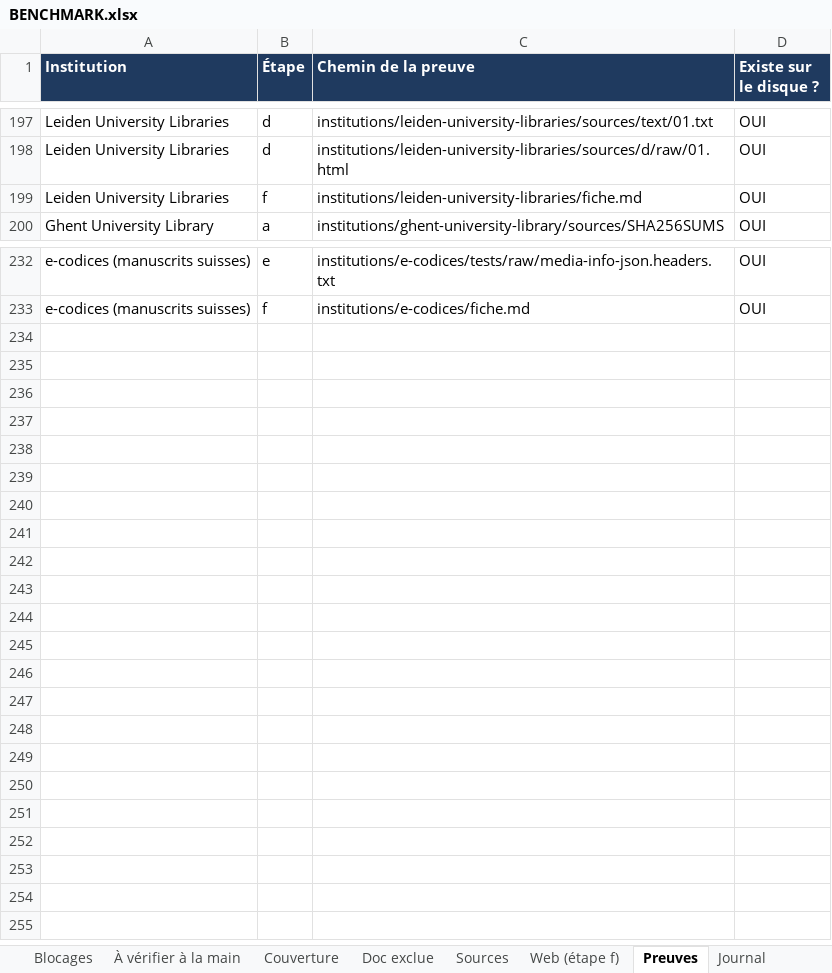
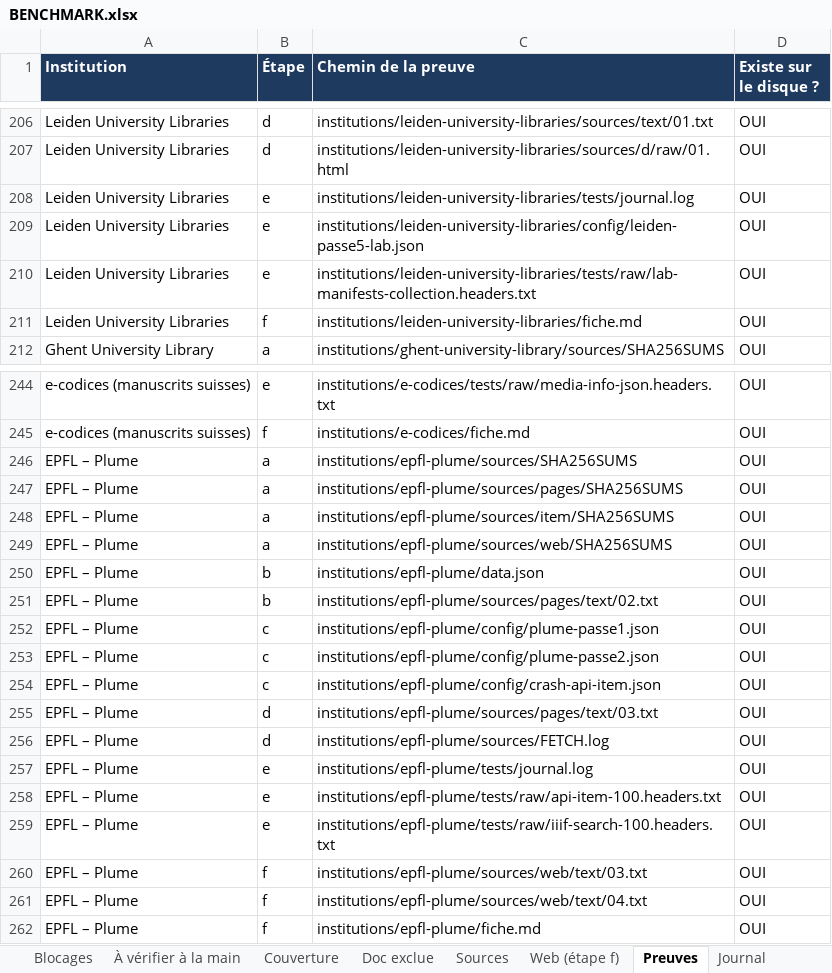
Before and after one commit to maribakulj/Veille-API-IIIF, an Excel workbook: BENCHMARK.xlsx, sheet Preuves, drawn as a sheet; only a part is shown, gaps mark what is left out; values as stored, in another font and other column widths than the file's, no borders; the diff covers the shown part only; the diff names each change by its address in the sheet, - before the commit and + after, or states it on an @@ line.

```diff
--- a/BENCHMARK.xlsx (sheet Preuves)
+++ b/BENCHMARK.xlsx (sheet Preuves)
+row 208: Leiden University Libraries | e | institutions/leiden-university-libraries/tests/journal.log | OUI
+row 209: Leiden University Libraries | e | institutions/leiden-university-libraries/config/leiden-passe5-lab.json | OUI
+row 210: Leiden University Libraries | e | institutions/leiden-university-libraries/tests/raw/lab-manifests-collection.headers.txt | OUI
+row 246: EPFL – Plume | a | institutions/epfl-plume/sources/SHA256SUMS | OUI
+row 247: EPFL – Plume | a | institutions/epfl-plume/sources/pages/SHA256SUMS | OUI
+row 248: EPFL – Plume | a | institutions/epfl-plume/sources/item/SHA256SUMS | OUI
+row 249: EPFL – Plume | a | institutions/epfl-plume/sources/web/SHA256SUMS | OUI
+row 250: EPFL – Plume | b | institutions/epfl-plume/data.json | OUI
+row 251: EPFL – Plume | b | institutions/epfl-plume/sources/pages/text/02.txt | OUI
+row 252: EPFL – Plume | c | institutions/epfl-plume/config/plume-passe1.json | OUI
+row 253: EPFL – Plume | c | institutions/epfl-plume/config/plume-passe2.json | OUI
+row 254: EPFL – Plume | c | institutions/epfl-plume/config/crash-api-item.json | OUI
+row 255: EPFL – Plume | d | institutions/epfl-plume/sources/pages/text/03.txt | OUI
+row 256: EPFL – Plume | d | institutions/epfl-plume/sources/FETCH.log | OUI
+row 257: EPFL – Plume | e | institutions/epfl-plume/tests/journal.log | OUI
+row 258: EPFL – Plume | e | institutions/epfl-plume/tests/raw/api-item-100.headers.txt | OUI
+row 259: EPFL – Plume | e | institutions/epfl-plume/tests/raw/iiif-search-100.headers.txt | OUI
+row 260: EPFL – Plume | f | institutions/epfl-plume/sources/web/text/03.txt | OUI
+row 261: EPFL – Plume | f | institutions/epfl-plume/sources/web/text/04.txt | OUI
+row 262: EPFL – Plume | f | institutions/epfl-plume/fiche.md | OUI
```
Also changed, not shown: 9 added rows elsewhere in this sheet, sheet Sources, sheet Web (étape f), sheet Institutions, sheet Tableau de bord, sheet Couverture, sheet Doc exclue, 3 more sheets, charts or pictures.
